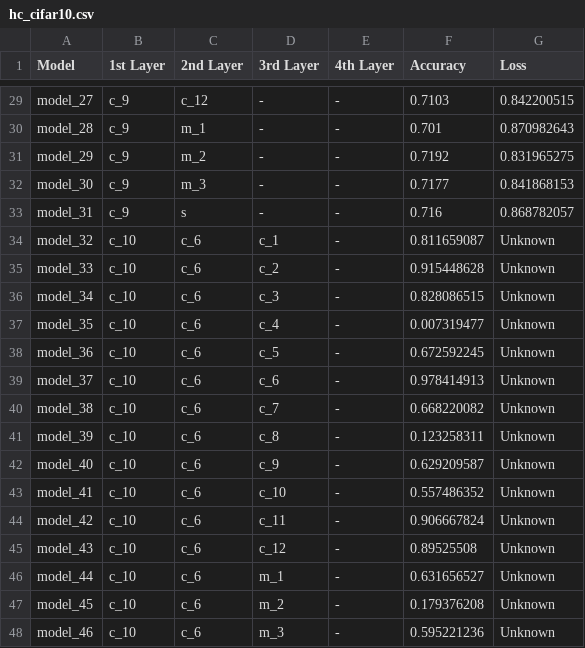
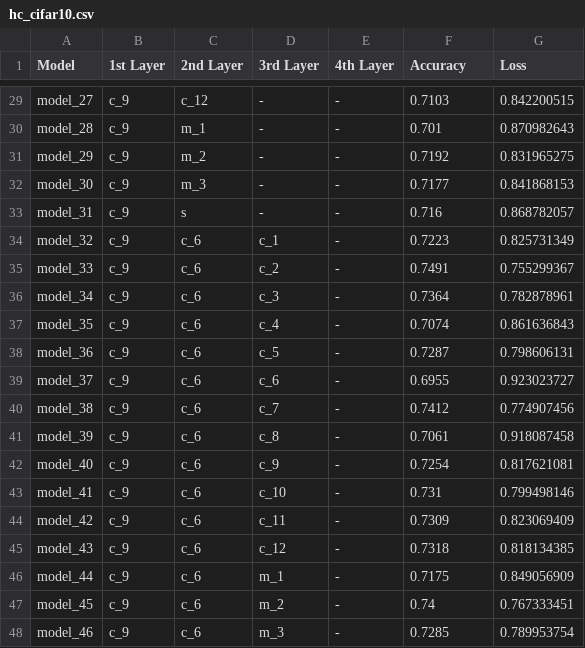
Before and after one commit to thenatzzz/Qsearch_MSc_Final_project, a CSV file: HILL_CLIMBING/hc_cifar10.csv, drawn as a sheet; only a part is shown, gaps mark what is left out; the diff covers the shown part only.

Commit message:
fix hc table2

```diff
--- a/HILL_CLIMBING/hc_cifar10.csv
+++ b/HILL_CLIMBING/hc_cifar10.csv
@@ -33,16 +33,16 @@ model_30,c_9,m_3,-,-,0.7177,0.841868153
 model_31,c_9,s,-,-,0.716,0.868782057
-model_32,c_10,c_6,c_1,-,0.811659087,Unknown
-model_33,c_10,c_6,c_2,-,0.915448628,Unknown
-model_34,c_10,c_6,c_3,-,0.828086515,Unknown
-model_35,c_10,c_6,c_4,-,0.007319477,Unknown
-model_36,c_10,c_6,c_5,-,0.672592245,Unknown
-model_37,c_10,c_6,c_6,-,0.978414913,Unknown
-model_38,c_10,c_6,c_7,-,0.668220082,Unknown
-model_39,c_10,c_6,c_8,-,0.123258311,Unknown
-model_40,c_10,c_6,c_9,-,0.629209587,Unknown
-model_41,c_10,c_6,c_10,-,0.557486352,Unknown
-model_42,c_10,c_6,c_11,-,0.906667824,Unknown
-model_43,c_10,c_6,c_12,-,0.89525508,Unknown
-model_44,c_10,c_6,m_1,-,0.631656527,Unknown
-model_45,c_10,c_6,m_2,-,0.179376208,Unknown
-model_46,c_10,c_6,m_3,-,0.595221236,Unknown
+model_32,c_9,c_6,c_1,-,0.7223,0.825731349
+model_33,c_9,c_6,c_2,-,0.7491,0.755299367
+model_34,c_9,c_6,c_3,-,0.7364,0.782878961
+model_35,c_9,c_6,c_4,-,0.7074,0.861636843
+model_36,c_9,c_6,c_5,-,0.7287,0.798606131
+model_37,c_9,c_6,c_6,-,0.6955,0.923023727
+model_38,c_9,c_6,c_7,-,0.7412,0.774907456
+model_39,c_9,c_6,c_8,-,0.7061,0.918087458
+model_40,c_9,c_6,c_9,-,0.7254,0.817621081
+model_41,c_9,c_6,c_10,-,0.731,0.799498146
+model_42,c_9,c_6,c_11,-,0.7309,0.823069409
+model_43,c_9,c_6,c_12,-,0.7318,0.818134385
+model_44,c_9,c_6,m_1,-,0.7175,0.849056909
+model_45,c_9,c_6,m_2,-,0.74,0.767333451
+model_46,c_9,c_6,m_3,-,0.7285,0.789953754
```
Also changed, not shown: 3 edited cells elsewhere in this file.
